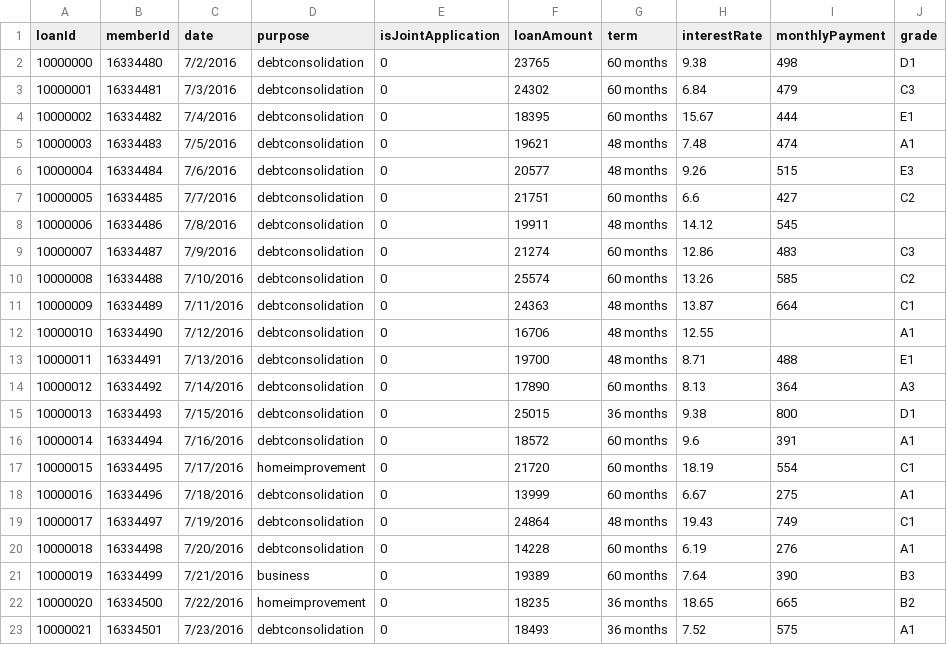
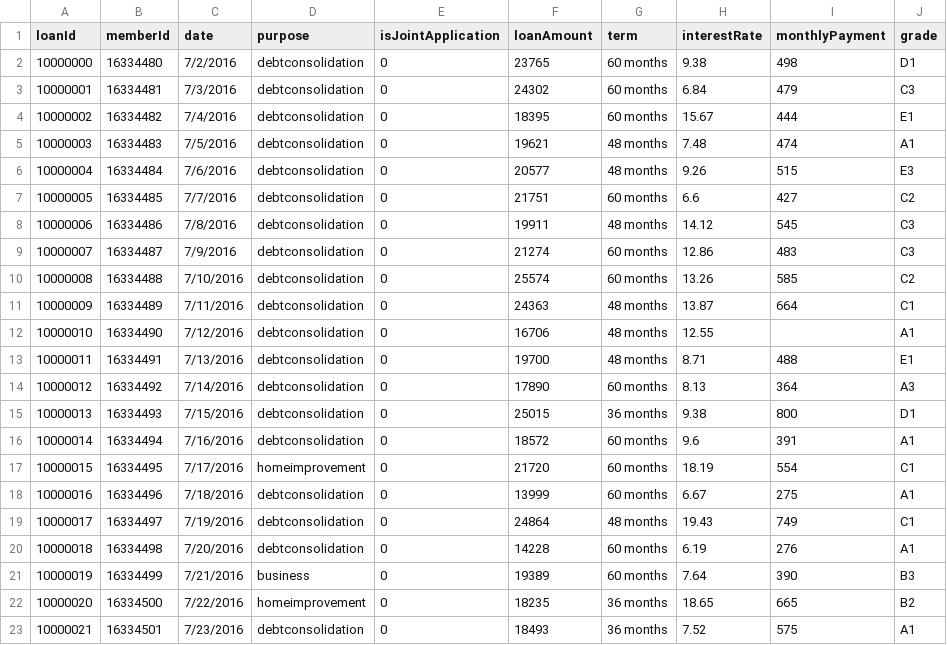
Before and after one commit to microsoft/r-server-loan-credit-risk, a CSV file: Data/Loan_Prod.csv, drawn as a sheet.

```diff
--- a/Data/Loan_Prod.csv
+++ b/Data/Loan_Prod.csv
@@ -7,3 +7,3 @@ loanId,memberId,date,purpose,isJointApplication,loanAmount,term,interestRate,mon
 10000005,16334485,7/7/2016,debtconsolidation,0,21751,60 months,6.6,427,C2
-10000006,16334486,7/8/2016,debtconsolidation,0,19911,48 months,14.12,545,
+10000006,16334486,7/8/2016,debtconsolidation,0,19911,48 months,14.12,545,C3
 10000007,16334487,7/9/2016,debtconsolidation,0,21274,60 months,12.86,483,C3
```
Also changed, not shown: Data/Borrower_Prod.csv, 1 other file.
